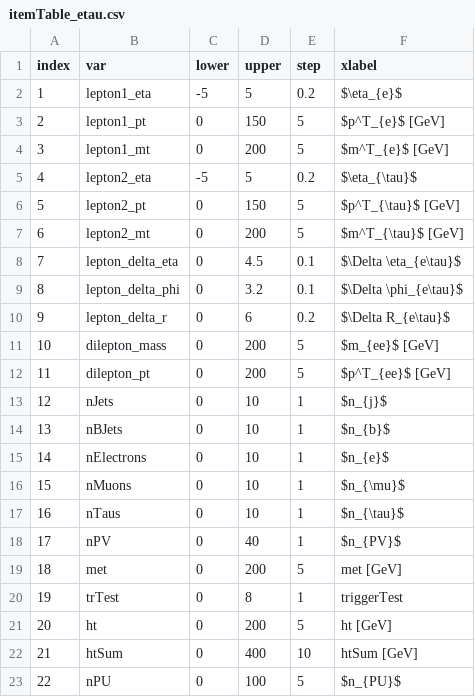
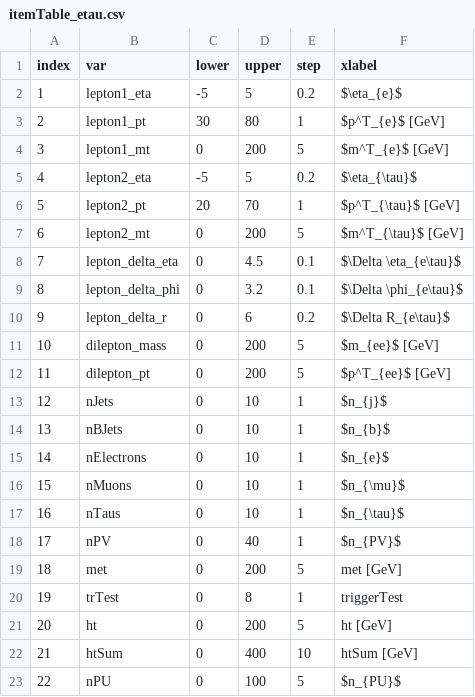
Before and after one commit to ZihengChen/WBranchingFaction, a CSV file: python/plotterItemTables/itemTable_etau.csv, drawn as a sheet.

```diff
--- a/python/plotterItemTables/itemTable_etau.csv
+++ b/python/plotterItemTables/itemTable_etau.csv
@@ -2,6 +2,6 @@ index,var,lower,upper,step,xlabel
 1,lepton1_eta,-5,5,0.2,$\eta_{e}$
-2,lepton1_pt,0,150,5,$p^T_{e}$ [GeV]
+2,lepton1_pt,30,80,1,$p^T_{e}$ [GeV]
 3,lepton1_mt,0,200,5,$m^T_{e}$ [GeV]
 4,lepton2_eta,-5,5,0.2,$\eta_{\tau}$
-5,lepton2_pt,0,150,5,$p^T_{\tau}$ [GeV]
+5,lepton2_pt,20,70,1,$p^T_{\tau}$ [GeV]
 6,lepton2_mt,0,200,5,$m^T_{\tau}$ [GeV]
```
Also changed, not shown: python/plotterItemTables/itemTable_mutau.csv, 20 other files.
